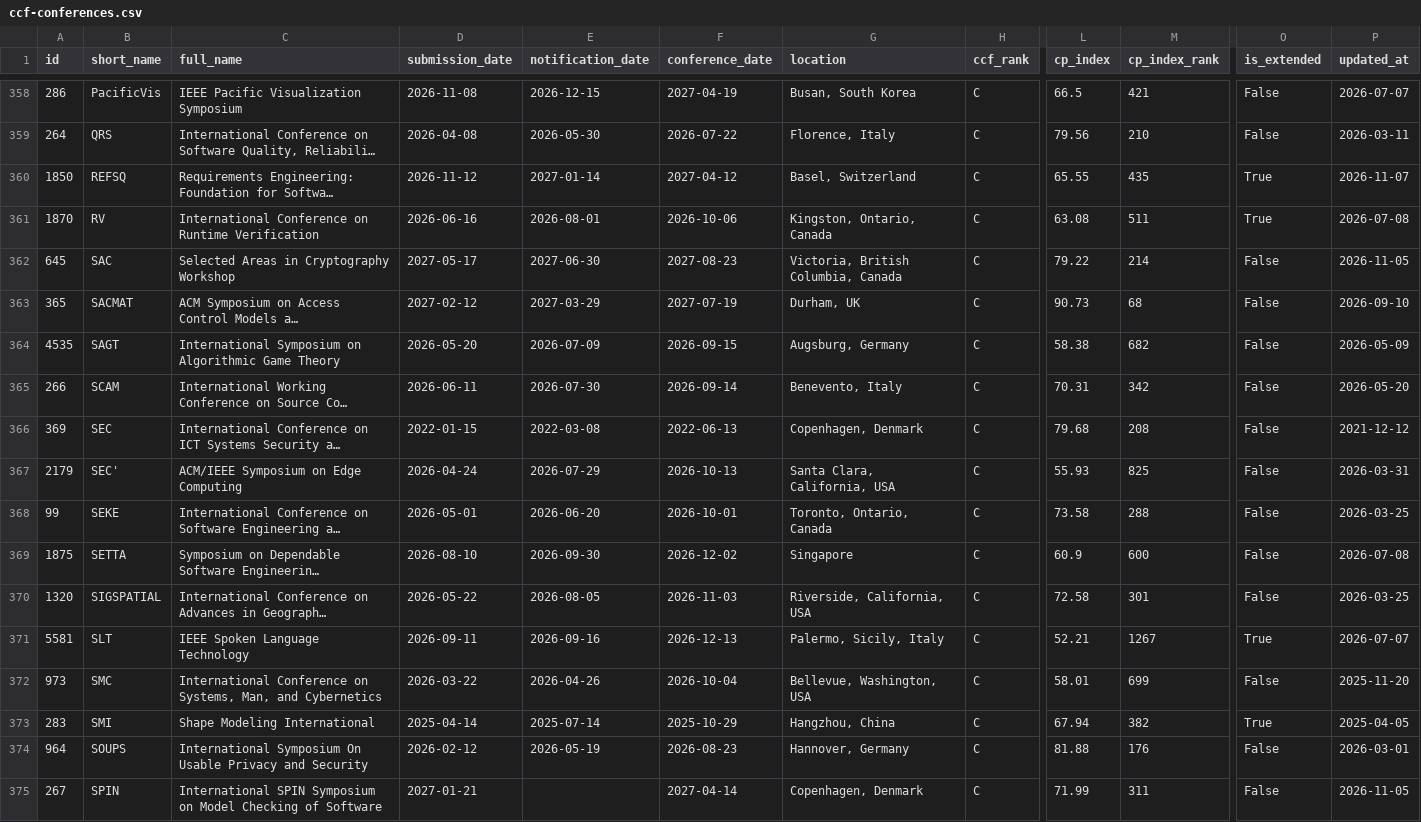
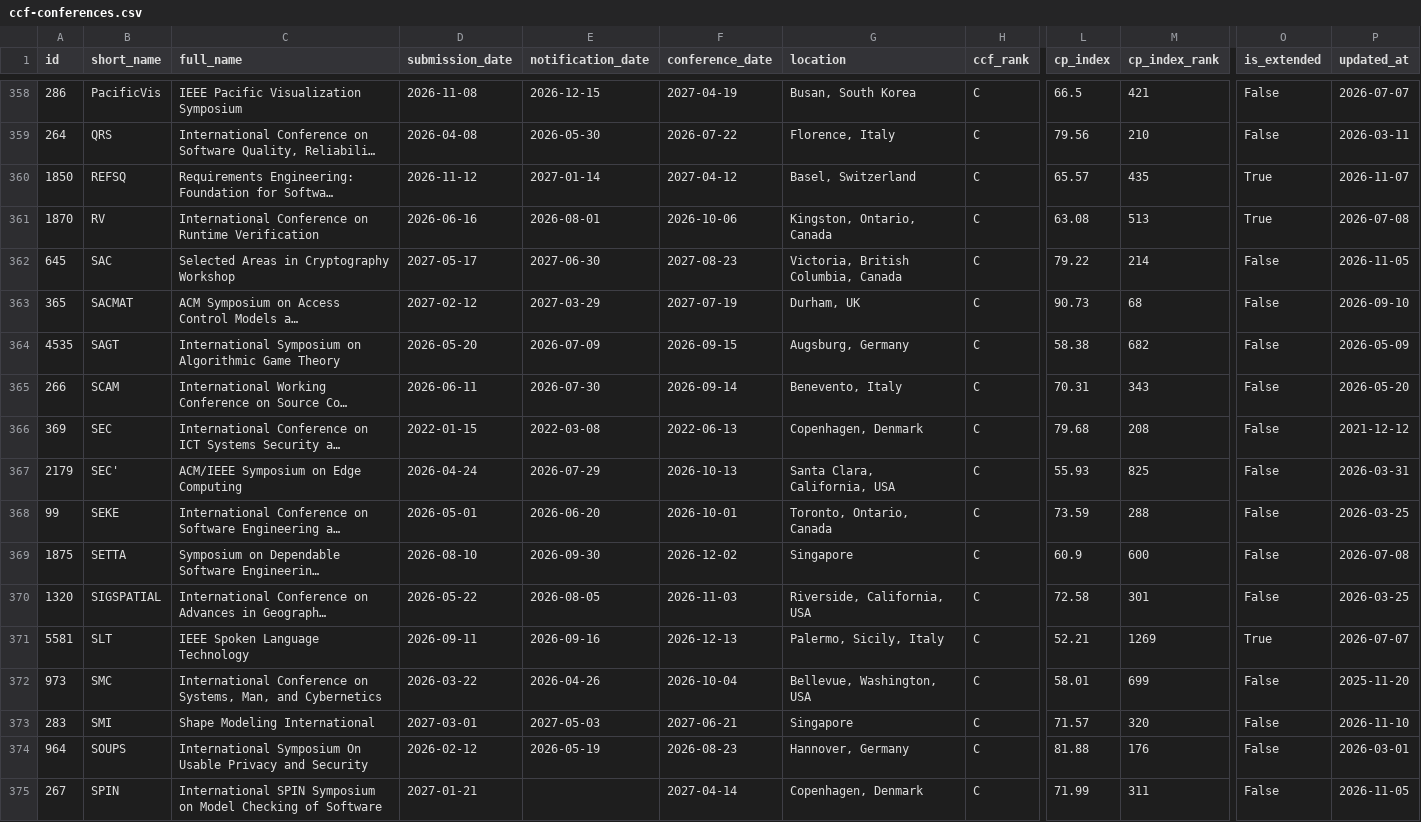
Before and after one commit to sundou82/conference-partner-mcp, a CSV file: data/ccf-conferences.csv, drawn as a sheet; only a part is shown, gaps mark what is left out; long unchanged cells end in …; the diff covers the shown part only; the diff names each change by its address in the sheet, - before the commit and + after, or states it on an @@ line.

```diff
--- a/data/ccf-conferences.csv
+++ b/data/ccf-conferences.csv
-L360 (cp_index): 65.55
+L360 (cp_index): 65.57
-M361 (cp_index_rank): 511
+M361 (cp_index_rank): 513
-M365 (cp_index_rank): 342
+M365 (cp_index_rank): 343
-L368 (cp_index): 73.58
+L368 (cp_index): 73.59
-M371 (cp_index_rank): 1267
+M371 (cp_index_rank): 1269
-D373 (submission_date): 2025-04-14
+D373 (submission_date): 2027-03-01
-E373 (notification_date): 2025-07-14
+E373 (notification_date): 2027-05-03
-F373 (conference_date): 2025-10-29
+F373 (conference_date): 2027-06-21
-G373 (location): Hangzhou, China
+G373 (location): Singapore
-L373 (cp_index): 67.94
+L373 (cp_index): 71.57
-M373 (cp_index_rank): 382
+M373 (cp_index_rank): 320
-O373 (is_extended): True
+O373 (is_extended): False
-P373 (updated_at): 2025-04-05
+P373 (updated_at): 2026-11-10
```
Also changed, not shown: 156 edited cells elsewhere in this file, data/core-conferences.csv, data/journal-special-issues.csv, 10 other files.
